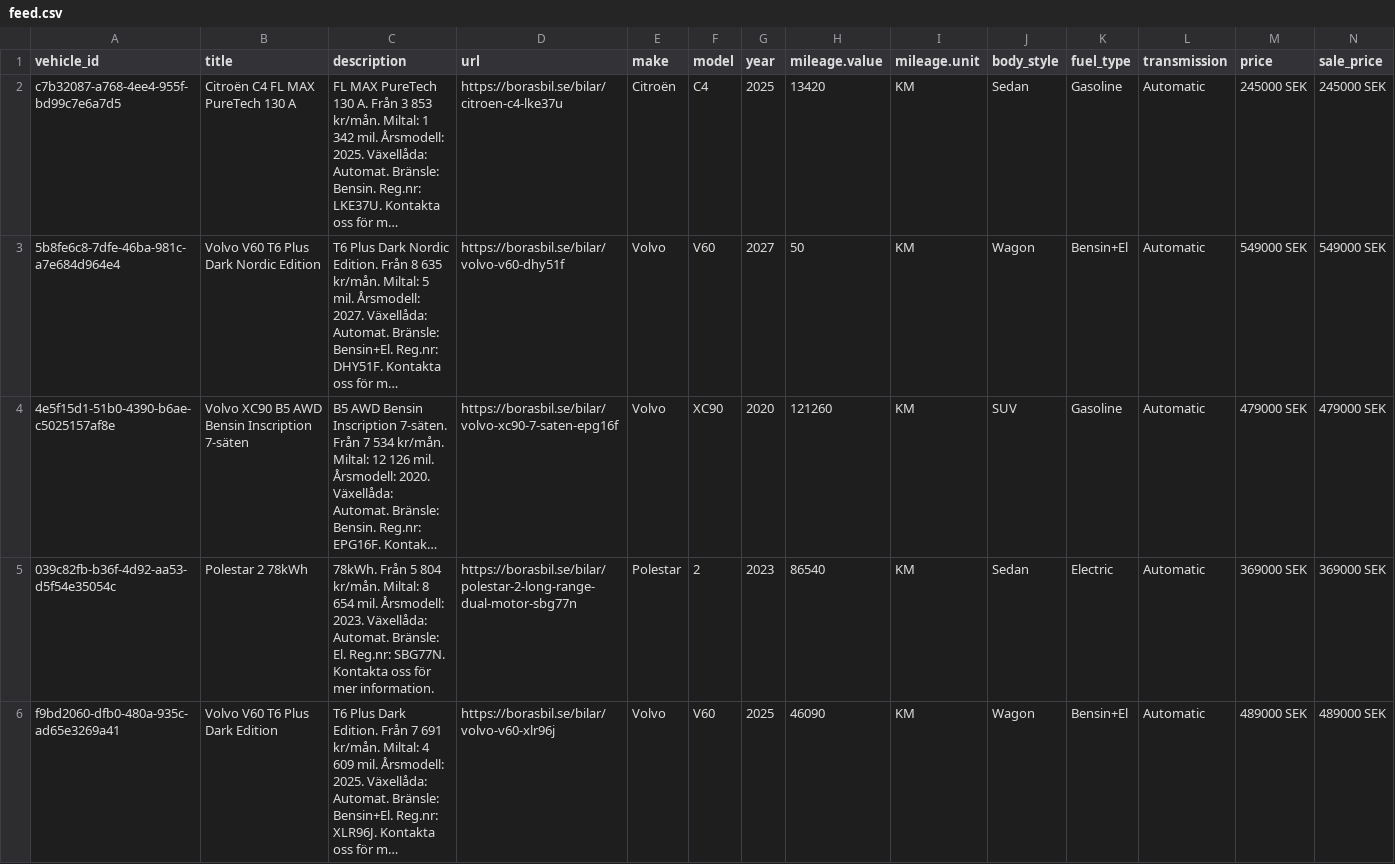
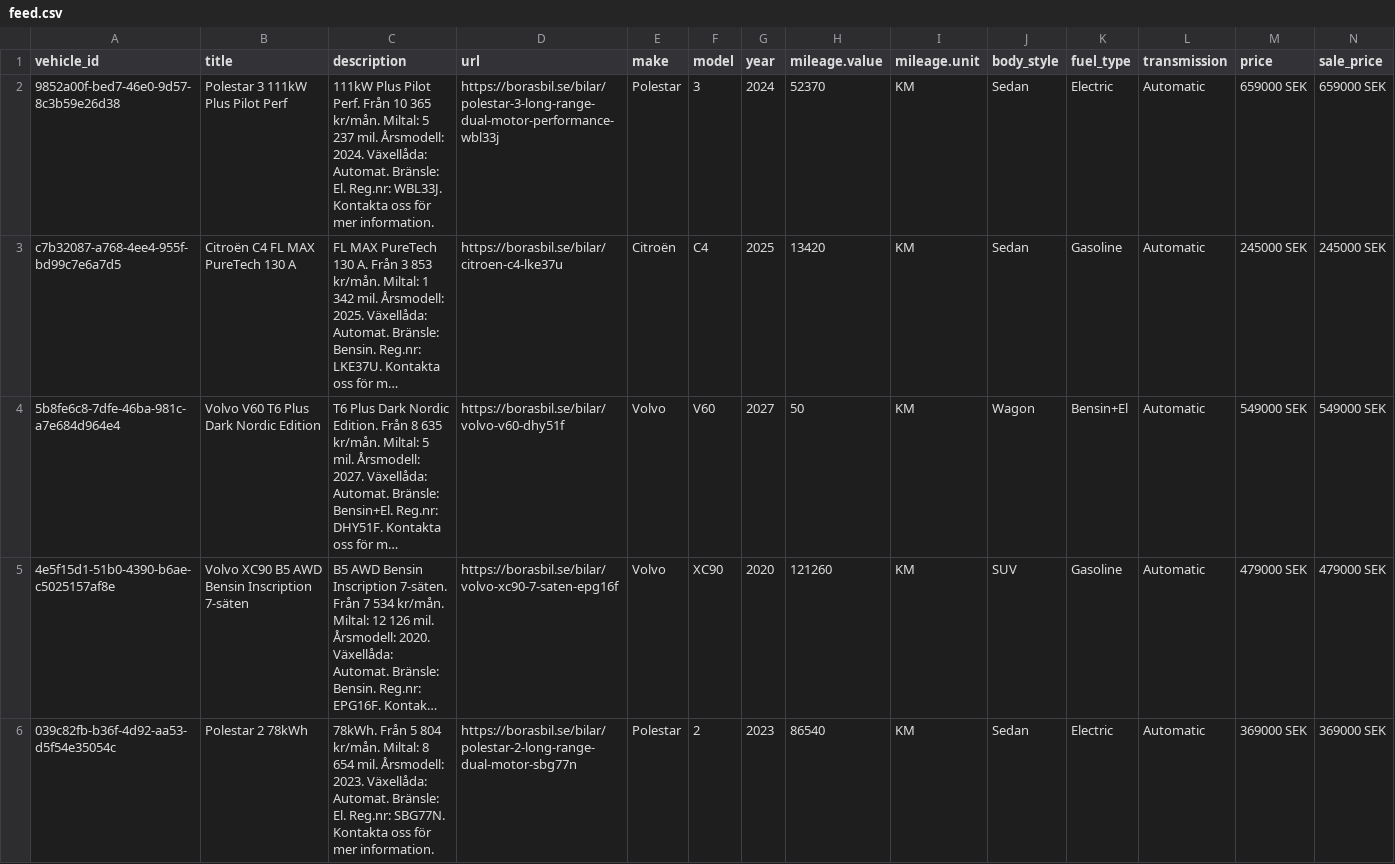
Before and after one commit to Milad-vivamedia/borasbil-facebook-feed, a CSV file: feed.csv, drawn as a sheet; only a part is shown; the shorter side is filled out with more unchanged rows; long unchanged cells end in …; rows hold the shown columns only; the diff covers the shown part only; the diff names each change by its address in the sheet, - before the commit and + after, or states it on an @@ line.

Commit message:
Update feed 636b492ede17f28a9ce0ffe93aae6695e222b00f

```diff
--- a/feed.csv
+++ b/feed.csv
+row 2: 9852a00f-bed7-46e0-9d57-8c3b59e26d38 | Polestar 3 111kW Plus Pilot Perf | 111kW Plus Pilot Perf. Från 10 365 kr/mån. Miltal: 5 237 mil. Årsmodell: 2024. Växellåda: Automat. Bränsle: El. Reg.nr: WBL33J. Kontakta oss för mer information. | https://borasbil.se/bilar/polestar-3-long-range-dual-motor-performance-wbl33j | Polestar | 3 | 2024 | 52370 | KM | Sedan | Electric | Automatic | 659000 SEK | 659000 SEK
```
Also changed, not shown: 6 edited cells elsewhere in this file, 2 other files.
